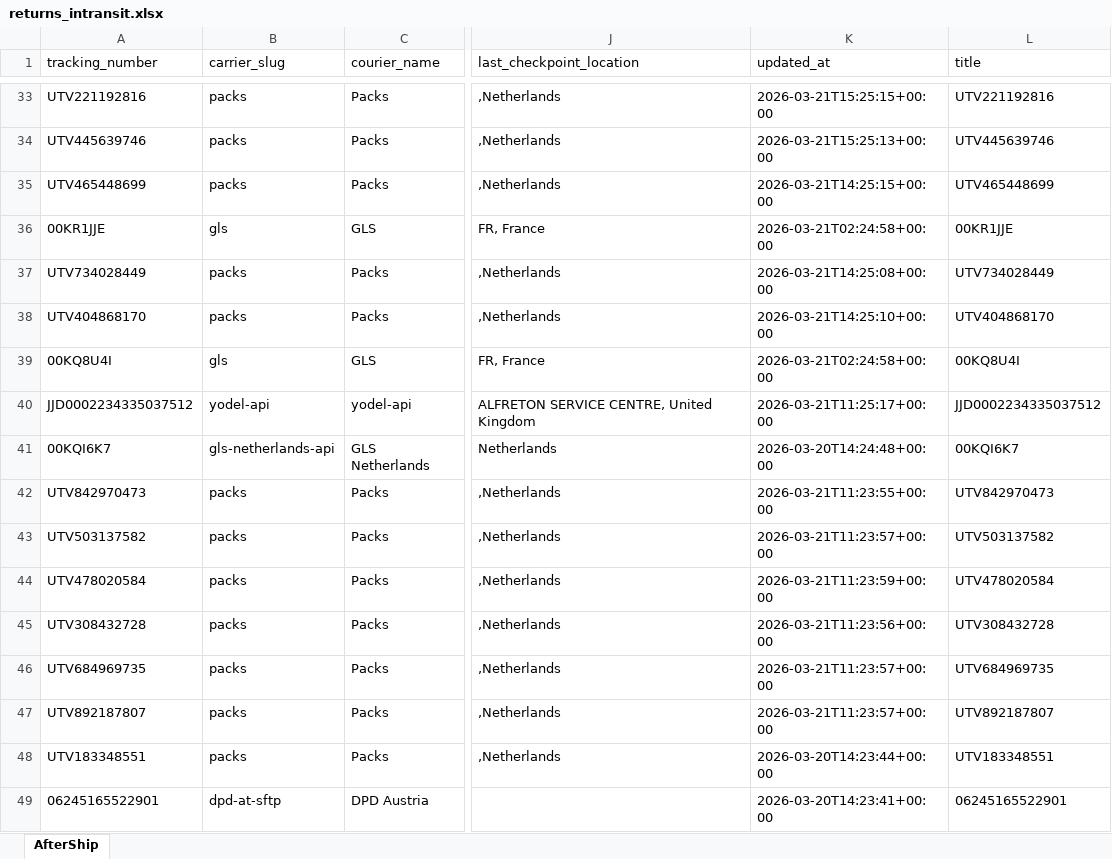
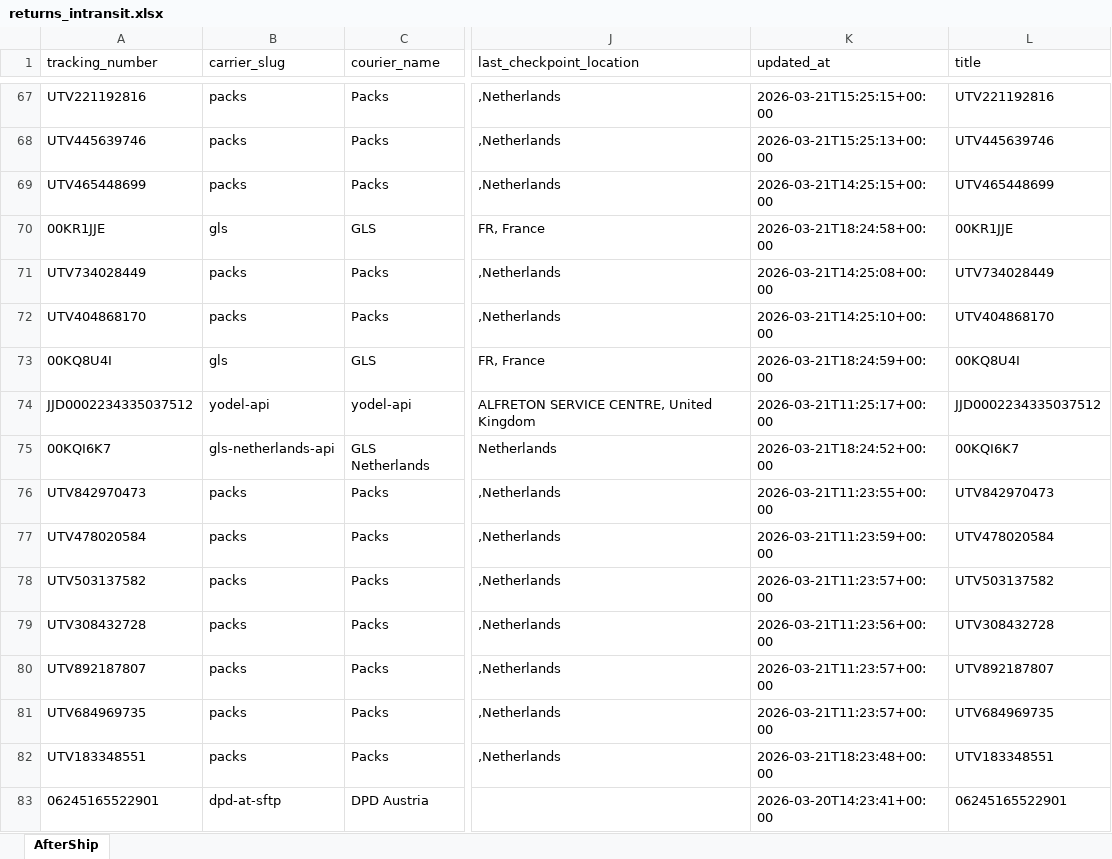
Before and after one commit to Gleamm89/Return-Shipments, an Excel workbook: docs/data/returns_intransit.xlsx, sheet AfterShip, drawn as a sheet; only a part is shown, gaps mark what is left out; values as stored, in another font and other column widths than the file's, no borders; addresses are those after the commit; the diff covers the shown part only; the diff names each change by its address in the sheet, - before the commit and + after, or states it on an @@ line.

```diff
--- a/docs/data/returns_intransit.xlsx (sheet AfterShip)
+++ b/docs/data/returns_intransit.xlsx (sheet AfterShip)
-K70 (updated_at): 2026-03-21T02:24:58+00:00
+K70 (updated_at): 2026-03-21T18:24:58+00:00
-K73 (updated_at): 2026-03-21T02:24:58+00:00
+K73 (updated_at): 2026-03-21T18:24:59+00:00
-K75 (updated_at): 2026-03-20T14:24:48+00:00
+K75 (updated_at): 2026-03-21T18:24:52+00:00
@@ row 44 moved to row 77: UTV478020584 @@
@@ row 47 moved to row 80: UTV892187807 @@
-K82 (updated_at): 2026-03-20T14:23:44+00:00
+K82 (updated_at): 2026-03-21T18:23:48+00:00
```
Also changed, not shown: 56 added rows, 56 removed rows, 19 moved rows and 34 edited cells elsewhere in this sheet, 2 other files.
